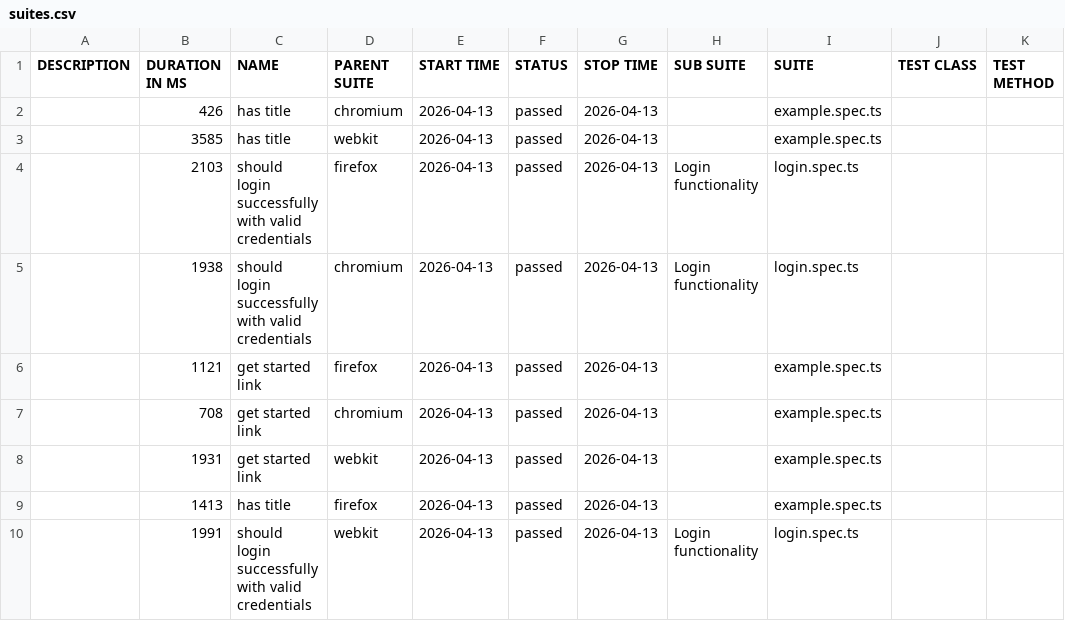
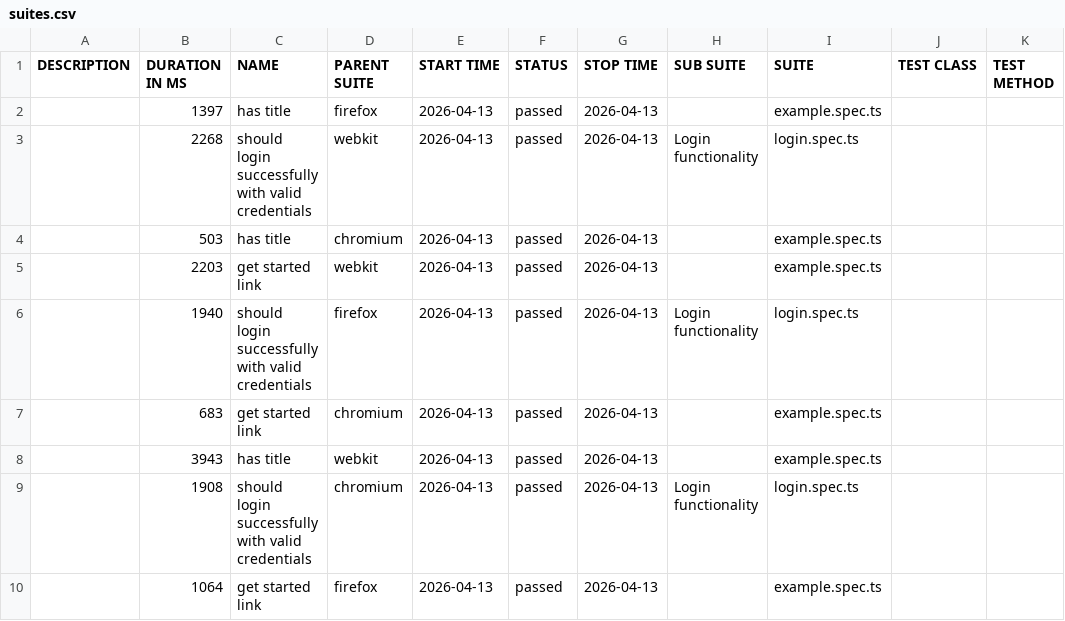
Before and after one commit to hariharan2394/PlaywrightDemo, a CSV file: allure/24331249209/data/suites.csv, drawn as a sheet.

```diff
--- a/allure/24331249209/data/suites.csv
+++ b/allure/24331249209/data/suites.csv
@@ -1,10 +1,10 @@
 "DESCRIPTION","DURATION IN MS","NAME","PARENT SUITE","START TIME","STATUS","STOP TIME","SUB SUITE","SUITE","TEST CLASS","TEST METHOD"
-"","426","has title","chromium","2026-04-13","passed","2026-04-13","","example.spec.ts","",""
-"","3585","has title","webkit","2026-04-13","passed","2026-04-13","","example.spec.ts","",""
-"","2103","should login successfully with valid credentials","firefox","2026-04-13","passed","2026-04-13","Login functionality","login.spec.ts","",""
-"","1938","should login successfully with valid credentials","chromium","2026-04-13","passed","2026-04-13","Login functionality","login.spec.ts","",""
-"","1121","get started link","firefox","2026-04-13","passed","2026-04-13","","example.spec.ts","",""
-"","708","get started link","chromium","2026-04-13","passed","2026-04-13","","example.spec.ts","",""
-"","1931","get started link","webkit","2026-04-13","passed","2026-04-13","","example.spec.ts","",""
-"","1413","has title","firefox","2026-04-13","passed","2026-04-13","","example.spec.ts","",""
-"","1991","should login successfully with valid credentials","webkit","2026-04-13","passed","2026-04-13","Login functionality","login.spec.ts","",""
+"","1397","has title","firefox","2026-04-13","passed","2026-04-13","","example.spec.ts","",""
+"","2268","should login successfully with valid credentials","webkit","2026-04-13","passed","2026-04-13","Login functionality","login.spec.ts","",""
+"","503","has title","chromium","2026-04-13","passed","2026-04-13","","example.spec.ts","",""
+"","2203","get started link","webkit","2026-04-13","passed","2026-04-13","","example.spec.ts","",""
+"","1940","should login successfully with valid credentials","firefox","2026-04-13","passed","2026-04-13","Login functionality","login.spec.ts","",""
+"","683","get started link","chromium","2026-04-13","passed","2026-04-13","","example.spec.ts","",""
+"","3943","has title","webkit","2026-04-13","passed","2026-04-13","","example.spec.ts","",""
+"","1908","should login successfully with valid credentials","chromium","2026-04-13","passed","2026-04-13","Login functionality","login.spec.ts","",""
+"","1064","get started link","firefox","2026-04-13","passed","2026-04-13","","example.spec.ts","",""
```
Also changed, not shown: 50 other files.
